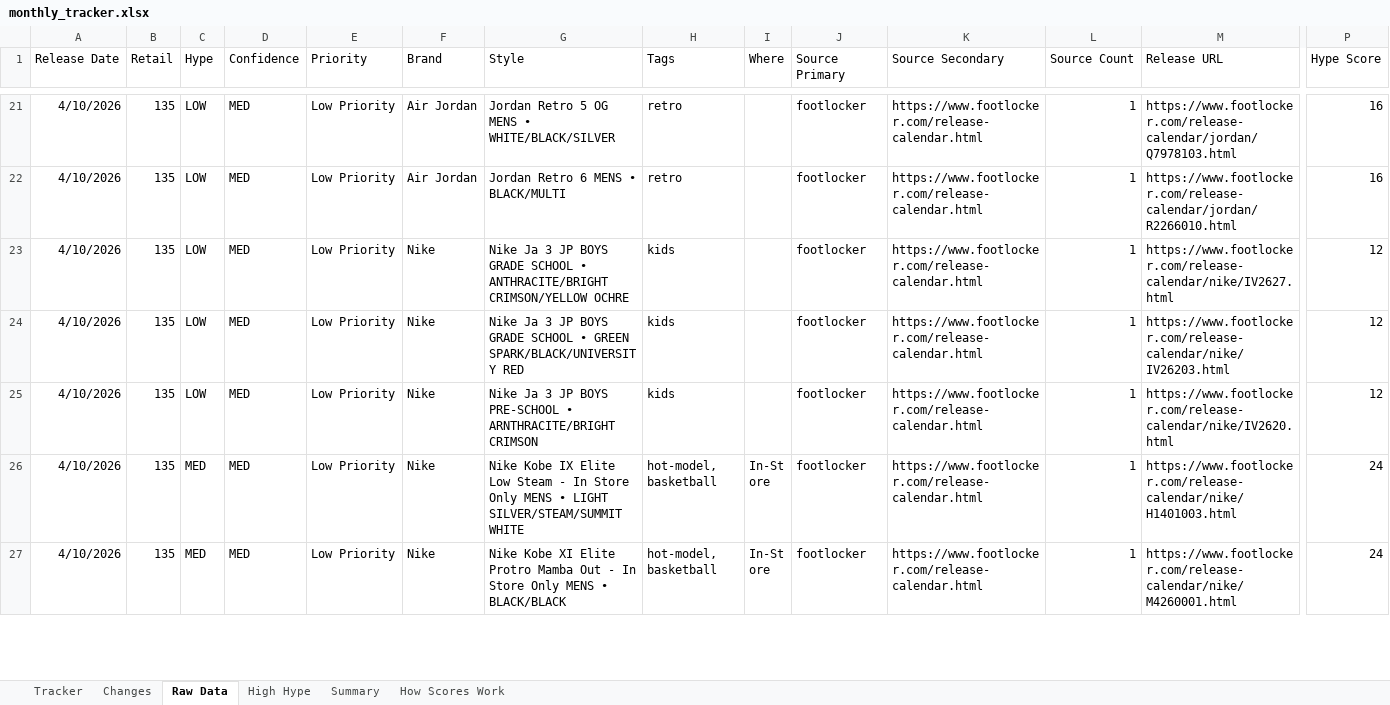
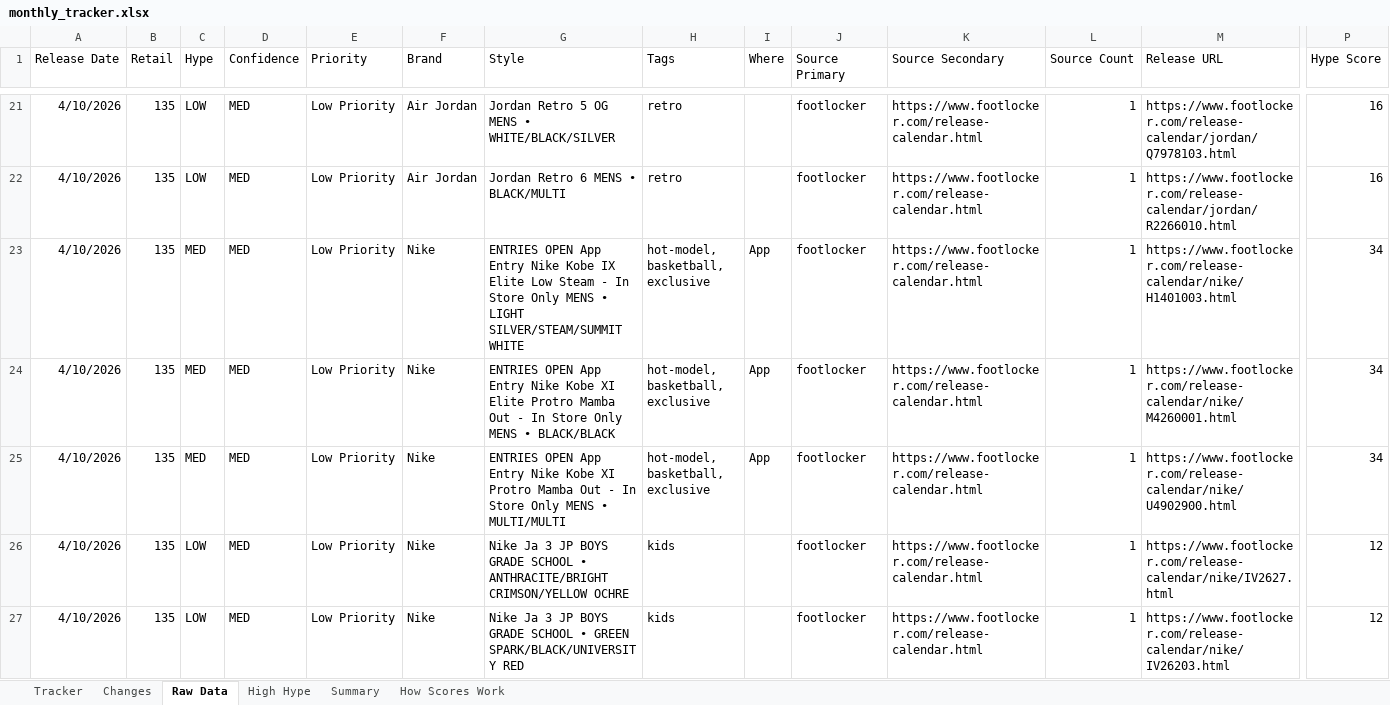
Before and after one commit to lordnader2002-sudo/Sneaker_Release_Tracker, an Excel workbook: output/monthly_tracker.xlsx, sheet Raw Data, drawn as a sheet; only a part is shown, gaps mark what is left out; the shorter side is filled out with more unchanged rows; values as stored, in another font and other column widths than the file's, no borders; rows hold the shown columns only; the diff names each change by its address in the sheet, - before the commit and + after, or states it on an @@ line.

```diff
--- a/output/monthly_tracker.xlsx (sheet Raw Data)
+++ b/output/monthly_tracker.xlsx (sheet Raw Data)
+row 23: 4/10/2026 | 135 | MED | MED | Low Priority | Nike | ENTRIES OPEN App Entry Nike Kobe IX Elite Low Steam - In Store Only MENS • LIGHT SILVER/STEAM/SUMMIT WHITE | hot-model, basketball, exclusive | App | footlocker | https://www.footlocker.com/release-calendar.html | 1 | https://www.footlocker.com/release-calendar/nike/H1401003.html | 34
+row 24: 4/10/2026 | 135 | MED | MED | Low Priority | Nike | ENTRIES OPEN App Entry Nike Kobe XI Elite Protro Mamba Out - In Store Only MENS • BLACK/BLACK | hot-model, basketball, exclusive | App | footlocker | https://www.footlocker.com/release-calendar.html | 1 | https://www.footlocker.com/release-calendar/nike/M4260001.html | 34
+row 25: 4/10/2026 | 135 | MED | MED | Low Priority | Nike | ENTRIES OPEN App Entry Nike Kobe XI Protro Mamba Out - In Store Only MENS • MULTI/MULTI | hot-model, basketball, exclusive | App | footlocker | https://www.footlocker.com/release-calendar.html | 1 | https://www.footlocker.com/release-calendar/nike/U4902900.html | 34
```
Also changed, not shown: sheet Tracker, sheet Changes, sheet Summary, 4 other files.
